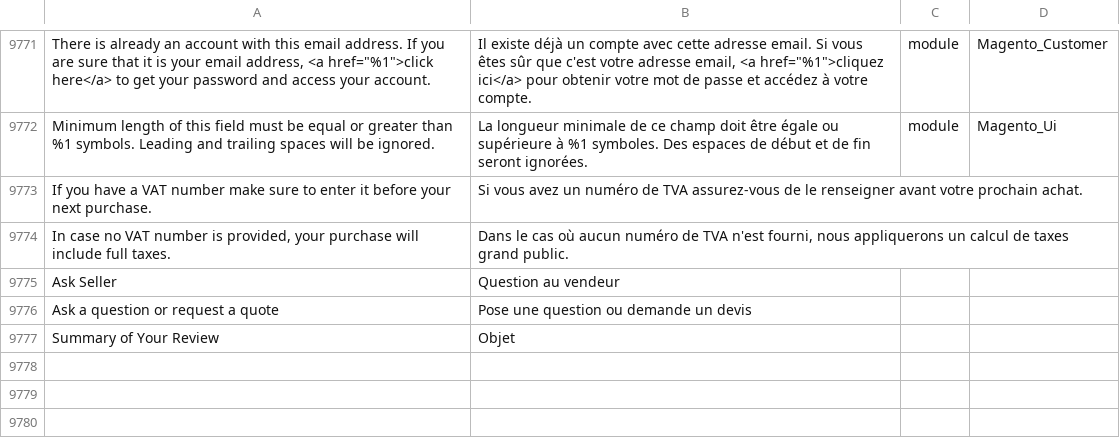
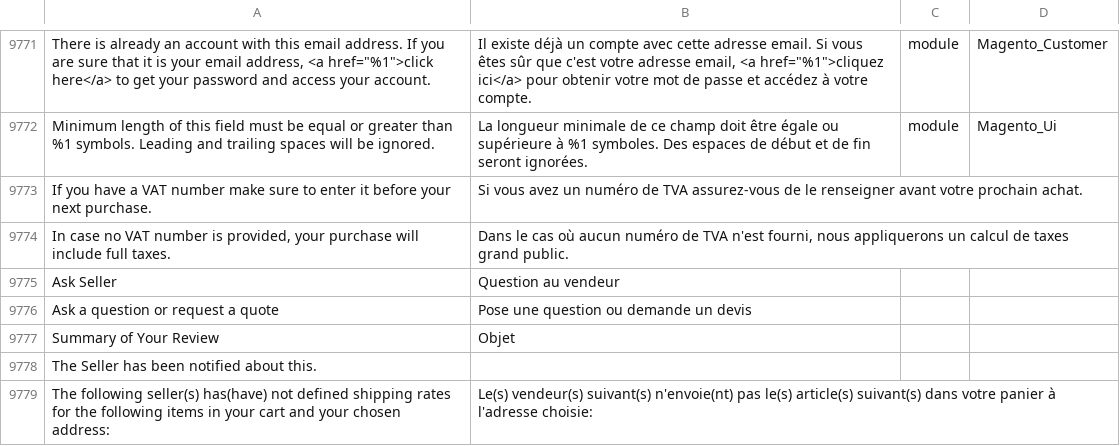
Before and after one commit to mageplaza/magento-2-french-language-pack, a CSV file: github_contributions.csv, drawn as a sheet; only a part is shown, gaps mark what is left out; the diff names each change by its address in the sheet, - before the commit and + after, or states it on an @@ line.

Commit message:
Leminhtam update contribution for lang

```diff
--- a/github_contributions.csv
+++ b/github_contributions.csv
+row 9778: The Seller has been notified about this.
+row 9779: The following seller(s) has(have) not defined shipping rates for the following items in your cart and your chosen address: | Le(s) vendeur(s) suivant(s) n'envoie(nt) pas le(s) article(s) suivant(s) dans votre panier à l'adresse choisie:
```
